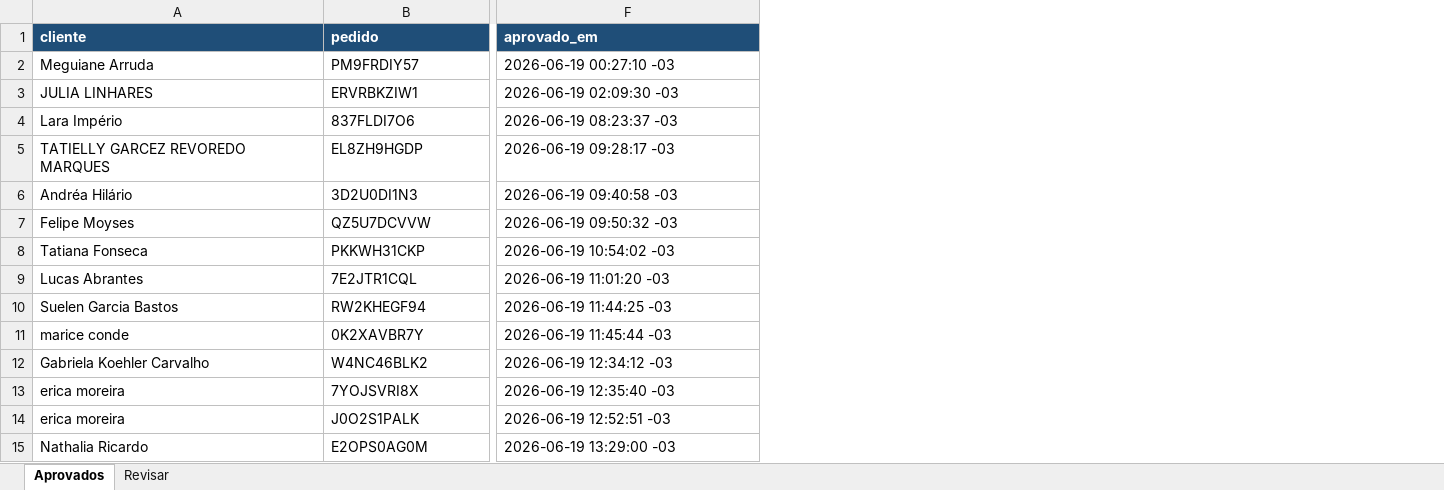
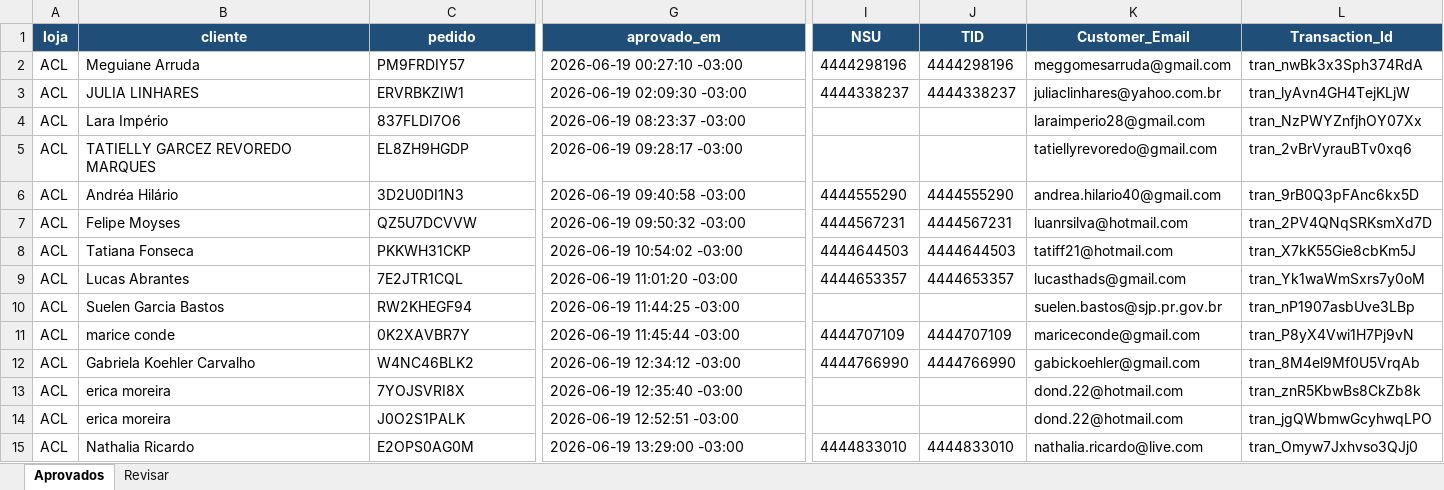
Before and after one commit to lojasconamore-ops/obsidian-vault, an Excel workbook: Projetos/Lojas Conamore/Relatórios Pagar.me/ACL/Pagarme_ACL_2026-06-19_21.xlsx, sheet Aprovados, drawn as a sheet; only a part is shown, gaps mark what is left out; values as stored, in another font and other column widths than the file's, no borders; addresses are those after the commit; the diff covers the shown part only; the diff names each change by its address in the sheet, - before the commit and + after, or states it on an @@ line.

Commit message:
auto-sync: 1 arquivo(s) alterado(s)
Arquivos:
 M "Projetos/Lojas Conamore/Relat\303\263rios Pagar.me/ACL/Pagarme_ACL_2026-06-19_21.xlsx"

```diff
--- a/Projetos/Lojas Conamore/Relatórios Pagar.me/ACL/Pagarme_ACL_2026-06-19_21.xlsx (sheet Aprovados)
+++ b/Projetos/Lojas Conamore/Relatórios Pagar.me/ACL/Pagarme_ACL_2026-06-19_21.xlsx (sheet Aprovados)
+column A (loja), rows 2-15: all ACL
+column I (NSU), rows 2-15: 4444298196 | 4444338237 |  |  | 4444555290 | 4444567231 | 4444644503 | 4444653357 |  | 4444707109 | 4444766990 |  |  | 4444833010
+column J (TID), rows 2-15: 4444298196 | 4444338237 |  |  | 4444555290 | 4444567231 | 4444644503 | 4444653357 |  | 4444707109 | 4444766990 |  |  | 4444833010
+column K (Customer_Email), rows 2-15: meggomesarruda@gmail.com | juliaclinhares@yahoo.com.br | laraimperio28@gmail.com | tatiellyrevoredo@gmail.com | andrea.hilario40@gmail.com | luanrsilva@hotmail.com | tatiff21@hotmail.com | lucasthads@gmail.com | suelen.bastos@sjp.pr.gov.br | mariceconde@gmail.com | gabickoehler@gmail.com | dond.22@hotmail.com | dond.22@hotmail.com | nathalia.ricardo@live.com
+column L (Transaction_Id), rows 2-15: tran_nwBk3x3Sph374RdA | tran_lyAvn4GH4TejKLjW | tran_NzPWYZnfjhOY07Xx | tran_2vBrVyrauBTv0xq6 | tran_9rB0Q3pFAnc6kx5D | tran_2PV4QNqSRKsmXd7D | tran_X7kK55Gie8cbKm5J | tran_Yk1waWmSxrs7y0oM | tran_nP1907asbUve3LBp | tran_P8yX4Vwi1H7Pj9vN | tran_8M4el9Mf0U5VrqAb | tran_znR5KbwBs8CkZb8k | tran_jgQWbmwGcyhwqLPO | tran_Omyw7Jxhvso3QJj0
-B1:G1 alignment: left
+B1:G1 alignment: center
-G2 (aprovado_em): 2026-06-19 00:27:10 -03
+G2 (aprovado_em): 2026-06-19 00:27:10 -03:00
-G3 (aprovado_em): 2026-06-19 02:09:30 -03
+G3 (aprovado_em): 2026-06-19 02:09:30 -03:00
-G4 (aprovado_em): 2026-06-19 08:23:37 -03
+G4 (aprovado_em): 2026-06-19 08:23:37 -03:00
-G5 (aprovado_em): 2026-06-19 09:28:17 -03
+G5 (aprovado_em): 2026-06-19 09:28:17 -03:00
-G6 (aprovado_em): 2026-06-19 09:40:58 -03
+G6 (aprovado_em): 2026-06-19 09:40:58 -03:00
-G7 (aprovado_em): 2026-06-19 09:50:32 -03
+G7 (aprovado_em): 2026-06-19 09:50:32 -03:00
-G8 (aprovado_em): 2026-06-19 10:54:02 -03
+G8 (aprovado_em): 2026-06-19 10:54:02 -03:00
-G9 (aprovado_em): 2026-06-19 11:01:20 -03
+G9 (aprovado_em): 2026-06-19 11:01:20 -03:00
-G10 (aprovado_em): 2026-06-19 11:44:25 -03
+G10 (aprovado_em): 2026-06-19 11:44:25 -03:00
-G11 (aprovado_em): 2026-06-19 11:45:44 -03
+G11 (aprovado_em): 2026-06-19 11:45:44 -03:00
-G12 (aprovado_em): 2026-06-19 12:34:12 -03
+G12 (aprovado_em): 2026-06-19 12:34:12 -03:00
-G13 (aprovado_em): 2026-06-19 12:35:40 -03
+G13 (aprovado_em): 2026-06-19 12:35:40 -03:00
-G14 (aprovado_em): 2026-06-19 12:52:51 -03
+G14 (aprovado_em): 2026-06-19 12:52:51 -03:00
-G15 (aprovado_em): 2026-06-19 13:29:00 -03
+G15 (aprovado_em): 2026-06-19 13:29:00 -03:00
```
Also changed, not shown: 40 edited cells and cell formats elsewhere in this sheet, sheet Revisar.
